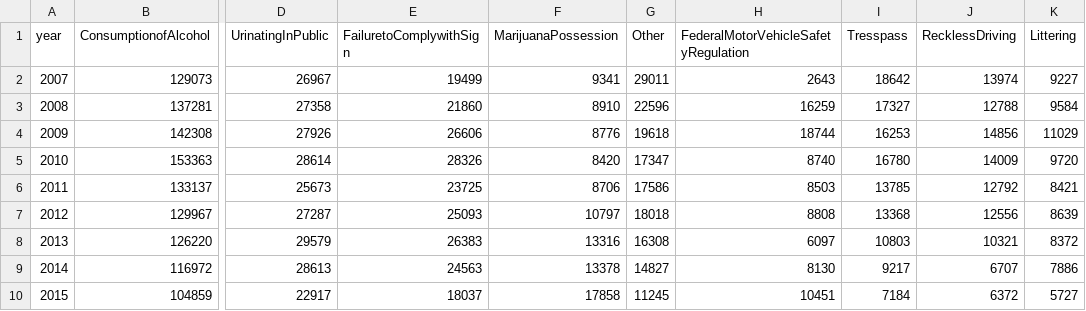
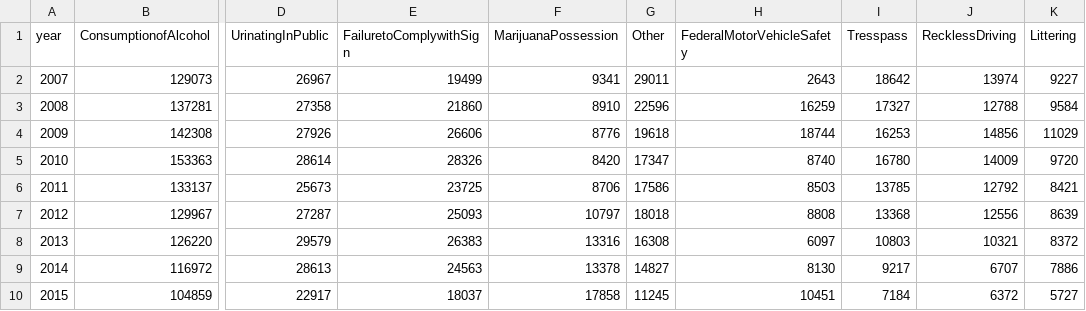
Before and after one commit to NewYorkCityCouncil/datavis, a CSV file: streamgraph/data/topten_2007_2015.csv, drawn as a sheet; only a part is shown, gaps mark what is left out; the diff names each change by its address in the sheet, - before the commit and + after, or states it on an @@ line.

Commit message:
changed titles

```diff
--- a/streamgraph/data/topten_2007_2015.csv
+++ b/streamgraph/data/topten_2007_2015.csv
-H1: FederalMotorVehicleSafetyRegulation
+H1: FederalMotorVehicleSafety
```
